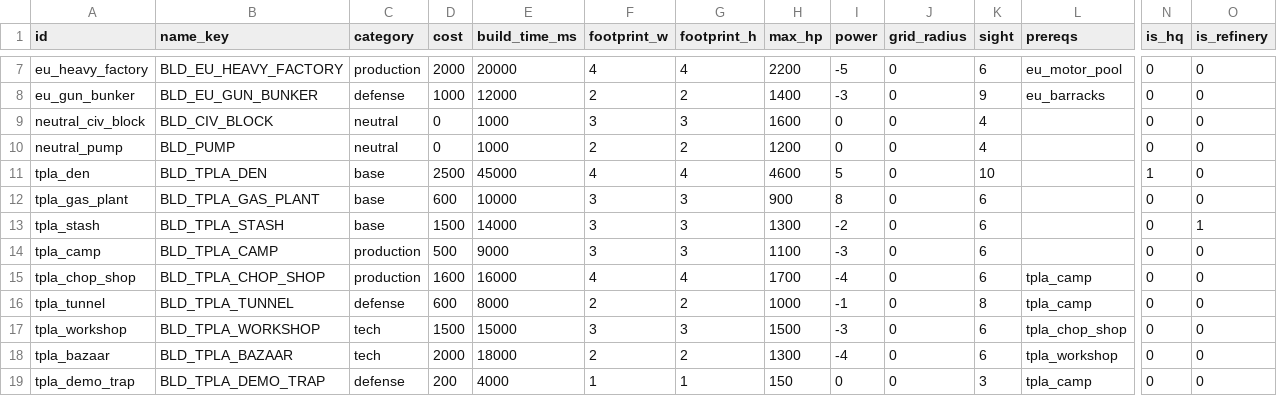
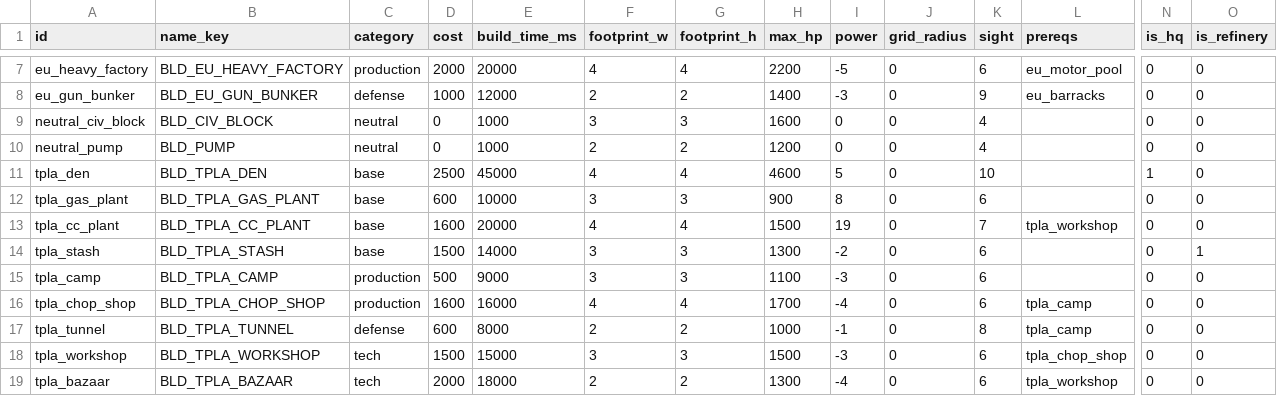
Before and after one commit to malachimurph-hub/Fracture-Line, a CSV file: data/balance/buildings.csv, drawn as a sheet; only a part is shown, gaps mark what is left out; the shorter side is filled out with more unchanged rows; rows hold the shown columns only; the diff names each change by its address in the sheet, - before the commit and + after, or states it on an @@ line.

```diff
--- a/data/balance/buildings.csv
+++ b/data/balance/buildings.csv
+row 13: tpla_cc_plant | BLD_TPLA_CC_PLANT | base | 1600 | 20000 | 4 | 4 | 1500 | 19 | 0 | 7 | tpla_workshop | 0 | 0
```
Also changed, not shown: locale/strings.csv, 10 other files.
